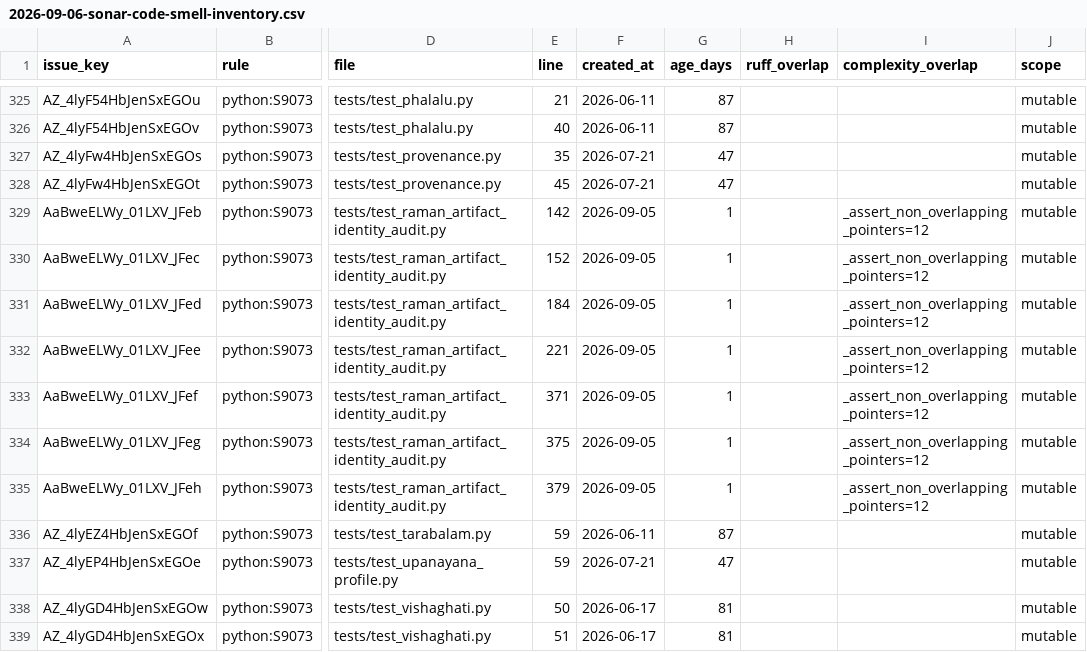
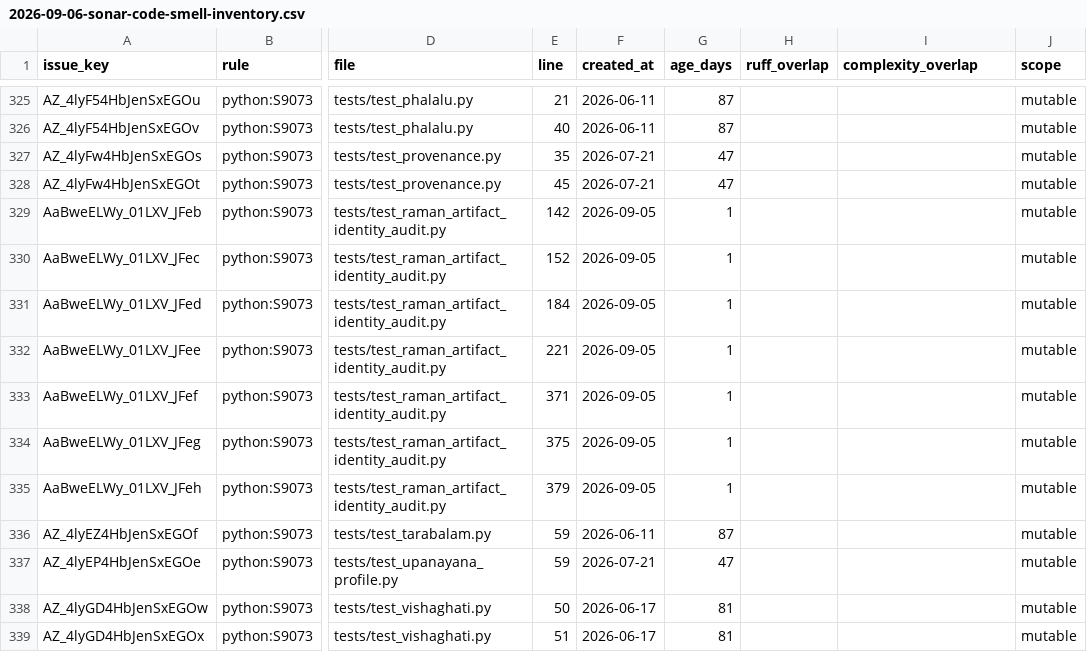
Before and after one commit to socraticsurge/telugu-calendar-utilities, a CSV file: docs/tracking/2026-09-06-sonar-code-smell-inventory.csv, drawn as a sheet; only a part is shown, gaps mark what is left out; the diff names each change by its address in the sheet, - before the commit and + after, or states it on an @@ line.

Commit message:
test: simplify Raman pointer audit

```diff
--- a/docs/tracking/2026-09-06-sonar-code-smell-inventory.csv
+++ b/docs/tracking/2026-09-06-sonar-code-smell-inventory.csv
-I329:I335 (complexity_overlap): _assert_non_overlapping_pointers=12
+I329:I335 (complexity_overlap): (empty)
```
Also changed, not shown: 2 other files.
